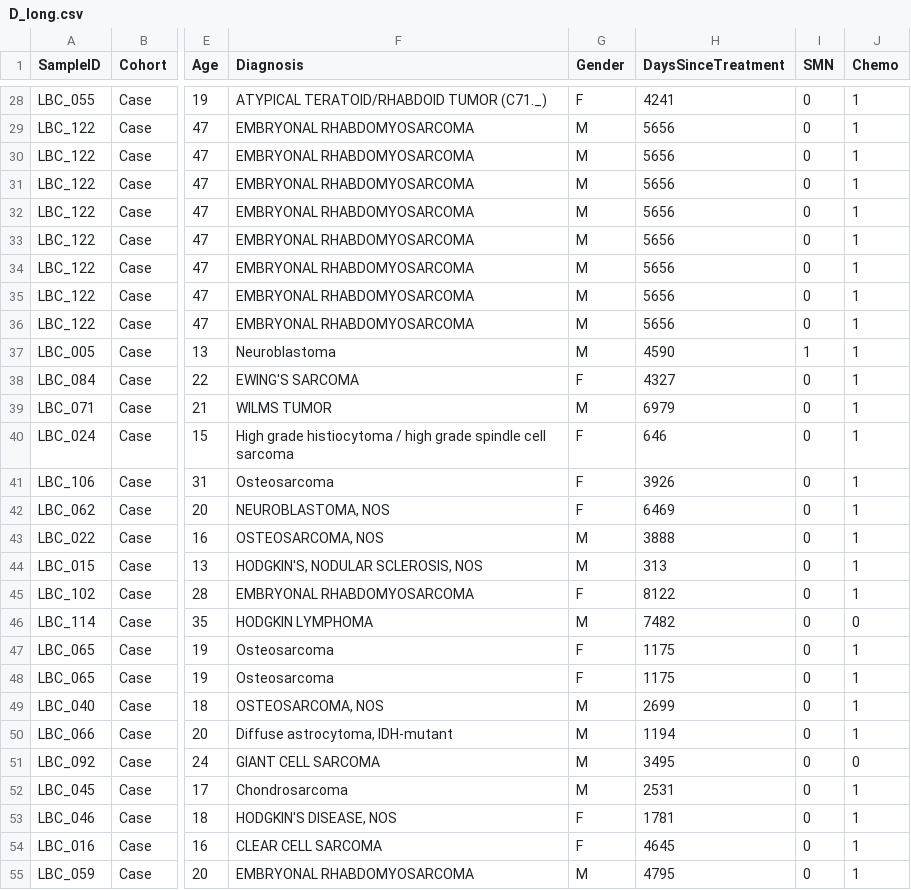
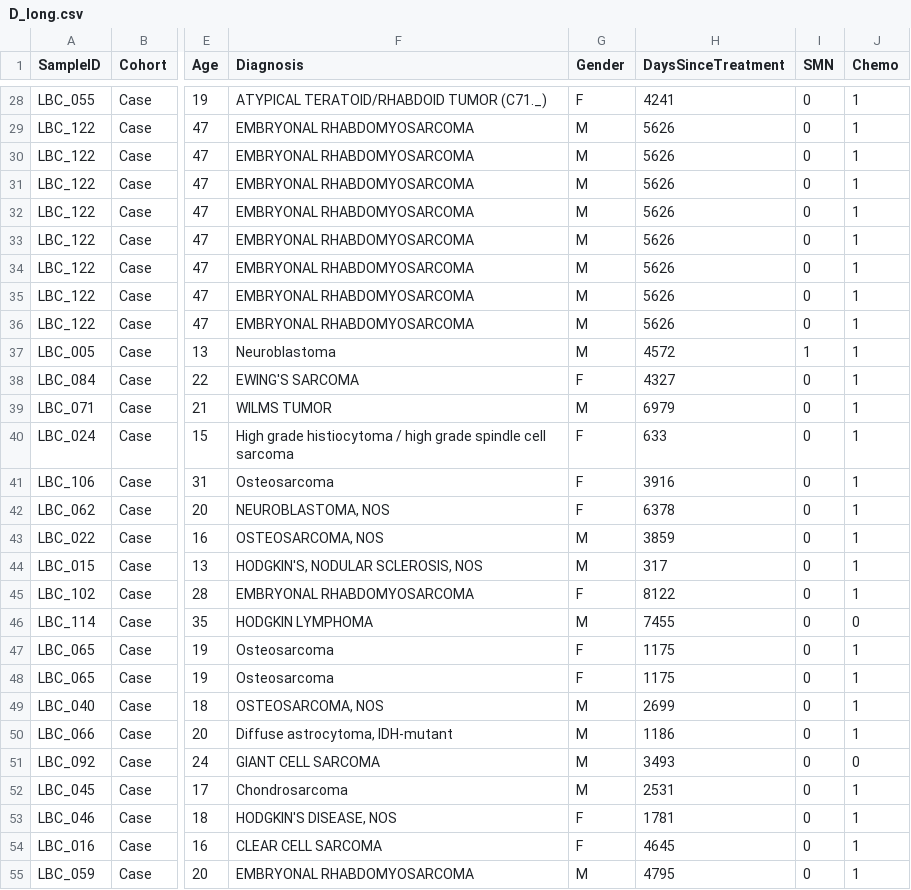
Before and after one commit to kbolton-lab/ChildhoodSurvivorship, a CSV file: D_long.csv, drawn as a sheet; only a part is shown, gaps mark what is left out; the diff covers the shown part only; the diff names each change by its address in the sheet, - before the commit and + after, or states it on an @@ line.

```diff
--- a/D_long.csv
+++ b/D_long.csv
-H29:H36 (DaysSinceTreatment): 5656
+H29:H36 (DaysSinceTreatment): 5626
-H37 (DaysSinceTreatment): 4590
+H37 (DaysSinceTreatment): 4572
-H40 (DaysSinceTreatment): 646
+H40 (DaysSinceTreatment): 633
-H41 (DaysSinceTreatment): 3926
+H41 (DaysSinceTreatment): 3916
-H42 (DaysSinceTreatment): 6469
+H42 (DaysSinceTreatment): 6378
-H43 (DaysSinceTreatment): 3888
+H43 (DaysSinceTreatment): 3859
-H44 (DaysSinceTreatment): 313
+H44 (DaysSinceTreatment): 317
-H46 (DaysSinceTreatment): 7482
+H46 (DaysSinceTreatment): 7455
-H50 (DaysSinceTreatment): 1194
+H50 (DaysSinceTreatment): 1186
-H51 (DaysSinceTreatment): 3495
+H51 (DaysSinceTreatment): 3493
```
Also changed, not shown: 64 edited cells elsewhere in this file, D_wide.csv, 1 other file.
